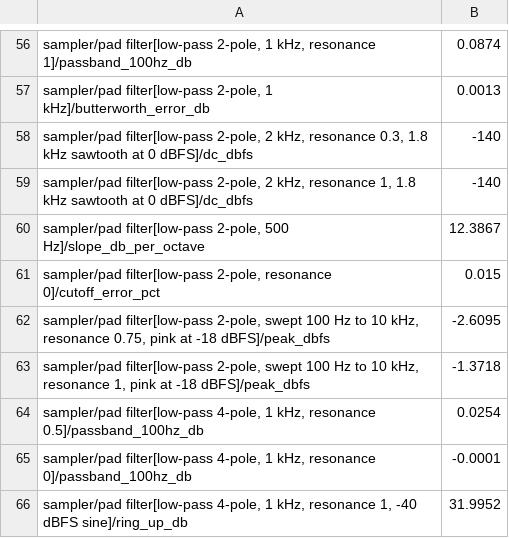
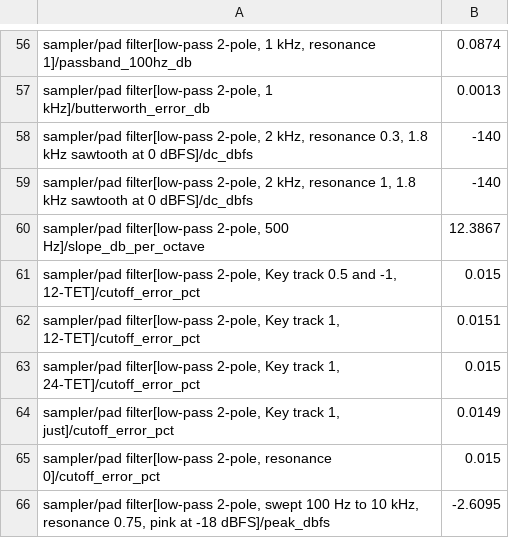
Before and after one commit to jferments/mpfree, a TSV file: rust/mpfree-fxlab/quality/sampler.tsv, drawn as a sheet; only a part is shown, gaps mark what is left out; the shorter side is filled out with more unchanged rows.

Commit message:
Filters F3: a hit's own part of its pad's filter
The filter gap plan's F3 (design: docs/dev/design/fx-filter.md). Each
hit's cutoff is one sum in octaves, so the key, the velocity, a random
and the envelope move it together.

- Key track (-1 to 1): the cutoff follows the key by its pitch in the
  kit's tuning (Voice::key_cents), through legato moves and glides. A
  hit on the pad itself plays at the root.
- Velocity to cutoff either way; velocity on the filter envelope's depth
  and on its attack, so a soft hit is darker and opens slower.
- Cutoff Random and Resonance Random: one draw a hit for all its layers,
  seeded from where the hit is in the song (its beat and the loop's
  pass), so the same performance plays the same every time.
- Continue: a mono pad's next note starts its envelopes where the last
  ones were.
- Drive and Env depth are pad fields: step locks, MIDI Learn, the scenes
  and Q-Links reach them, and a live change reaches the note playing.
- Saves carry the new settings. Every default is the sound as before;
  the goldens are unchanged.
- Lab: PF9, the cutoff follows the key in 12-TET, just intonation and
  24-TET, within 0.015 %.
- Cost (instruction gate against F2c): held pads 0.00 %, drum kits
  +0.23 to +0.47 %.

```diff
--- a/rust/mpfree-fxlab/quality/sampler.tsv
+++ b/rust/mpfree-fxlab/quality/sampler.tsv
@@ -60,2 +60,6 @@ sampler/pad filter[low-pass 2-pole, 2 kHz, resonance 1, 1.8 kHz sawtooth at 0 dB
 sampler/pad filter[low-pass 2-pole, 500 Hz]/slope_db_per_octave	12.3867
+sampler/pad filter[low-pass 2-pole, Key track 0.5 and -1, 12-TET]/cutoff_error_pct	0.015
+sampler/pad filter[low-pass 2-pole, Key track 1, 12-TET]/cutoff_error_pct	0.0151
+sampler/pad filter[low-pass 2-pole, Key track 1, 24-TET]/cutoff_error_pct	0.015
+sampler/pad filter[low-pass 2-pole, Key track 1, just]/cutoff_error_pct	0.0149
 sampler/pad filter[low-pass 2-pole, resonance 0]/cutoff_error_pct	0.015
```
Also changed, not shown: 27 other files.
